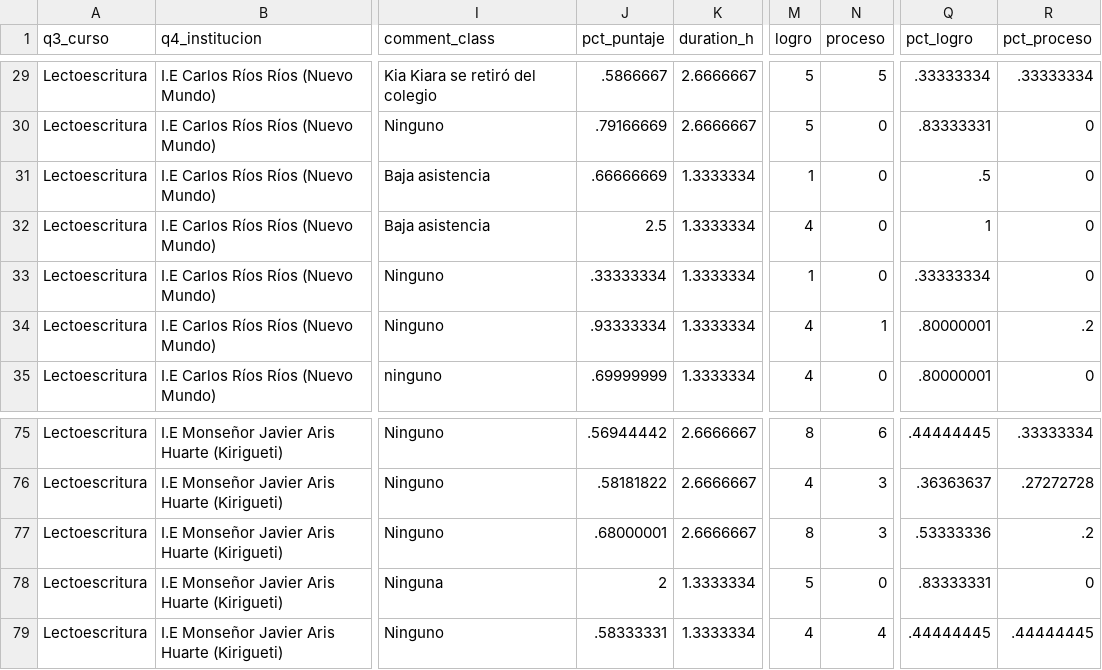
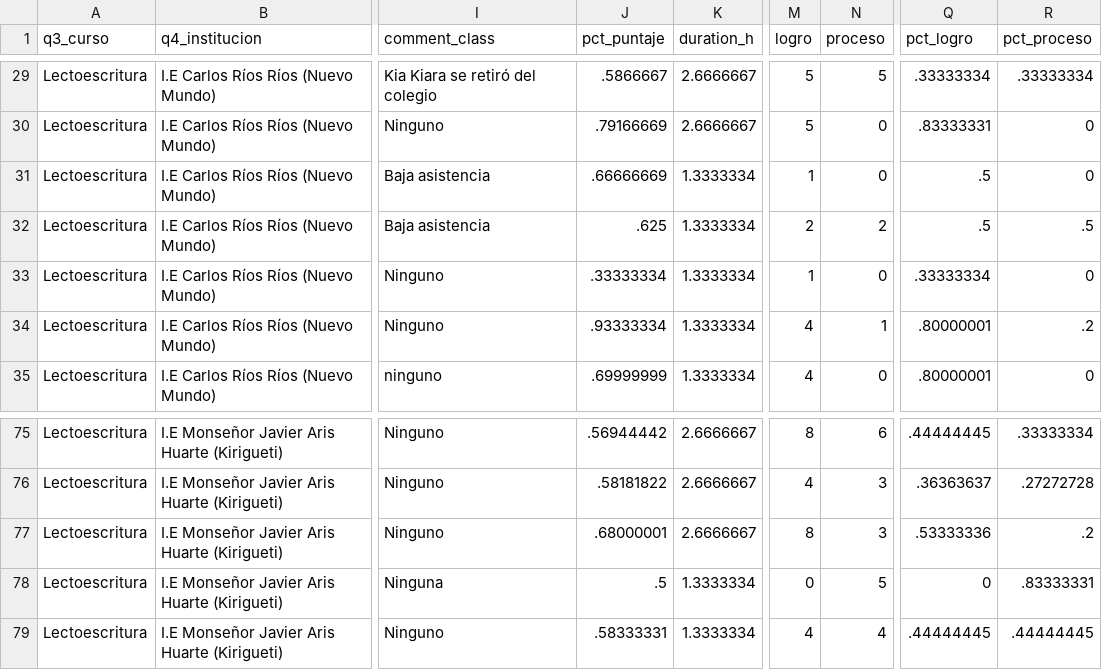
Before and after one commit to lateriteperu/dashboard_nivelacion_educativa, a CSV file: plus_petrol_2026_pii_grupal_clases.csv, drawn as a sheet; only a part is shown, gaps mark what is left out; the diff names each change by its address in the sheet, - before the commit and + after, or states it on an @@ line.

```diff
--- a/plus_petrol_2026_pii_grupal_clases.csv
+++ b/plus_petrol_2026_pii_grupal_clases.csv
-J32 (pct_puntaje): 2.5
+J32 (pct_puntaje): .625
-M32 (logro): 4
+M32 (logro): 2
-N32 (proceso): 0
+N32 (proceso): 2
-Q32 (pct_logro): 1
+Q32 (pct_logro): .5
-R32 (pct_proceso): 0
+R32 (pct_proceso): .5
-J78 (pct_puntaje): 2
+J78 (pct_puntaje): .5
-M78 (logro): 5
+M78 (logro): 0
-N78 (proceso): 0
+N78 (proceso): 5
-Q78 (pct_logro): .83333331
+Q78 (pct_logro): 0
-R78 (pct_proceso): 0
+R78 (pct_proceso): .83333331
```
Also changed, not shown: plus_petrol_2026_pii_grupal_talleres.csv.
